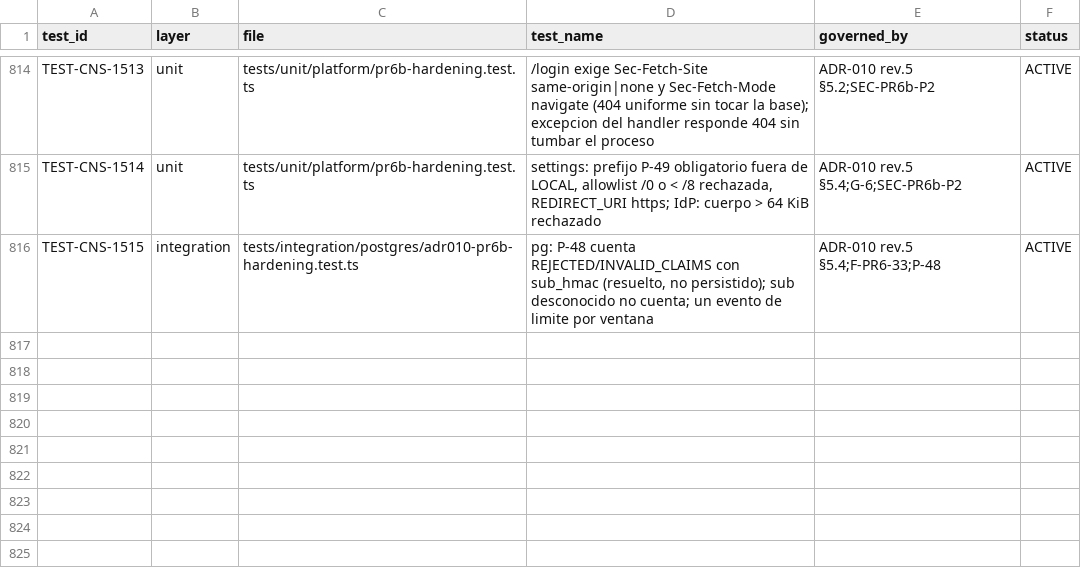
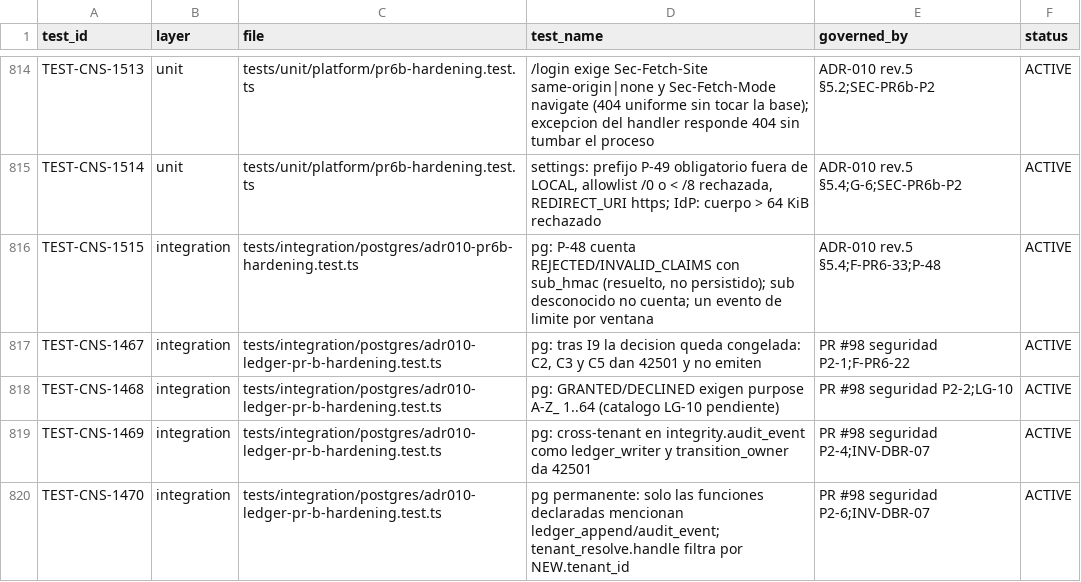
Before and after one commit to carlosoyarzun/betaconsent, a CSV file: traceability/test-matrix.csv, drawn as a sheet; only a part is shown, gaps mark what is left out.

```diff
--- a/traceability/test-matrix.csv
+++ b/traceability/test-matrix.csv
@@ -816 +816,5 @@ TEST-CNS-1514,unit,tests/unit/platform/pr6b-hardening.test.ts,"settings: prefijo
 TEST-CNS-1515,integration,tests/integration/postgres/adr010-pr6b-hardening.test.ts,"pg: P-48 cuenta REJECTED/INVALID_CLAIMS con sub_hmac (resuelto, no persistido); sub desconocido no cuenta; un evento de limite por ventana","ADR-010 rev.5 §5.4;F-PR6-33;P-48",ACTIVE
+TEST-CNS-1467,integration,tests/integration/postgres/adr010-ledger-pr-b-hardening.test.ts,"pg: tras I9 la decision queda congelada: C2, C3 y C5 dan 42501 y no emiten","PR #98 seguridad P2-1;F-PR6-22",ACTIVE
+TEST-CNS-1468,integration,tests/integration/postgres/adr010-ledger-pr-b-hardening.test.ts,"pg: GRANTED/DECLINED exigen purpose A-Z_ 1..64 (catalogo LG-10 pendiente)","PR #98 seguridad P2-2;LG-10",ACTIVE
+TEST-CNS-1469,integration,tests/integration/postgres/adr010-ledger-pr-b-hardening.test.ts,"pg: cross-tenant en integrity.audit_event como ledger_writer y transition_owner da 42501","PR #98 seguridad P2-4;INV-DBR-07",ACTIVE
+TEST-CNS-1470,integration,tests/integration/postgres/adr010-ledger-pr-b-hardening.test.ts,"pg permanente: solo las funciones declaradas mencionan ledger_append/audit_event; tenant_resolve.handle filtra por NEW.tenant_id","PR #98 seguridad P2-6;INV-DBR-07",ACTIVE
```
Also changed, not shown: 7 other files.
